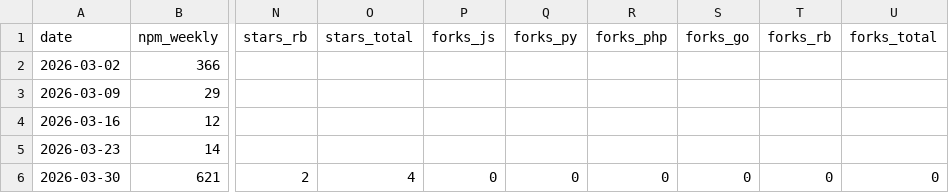
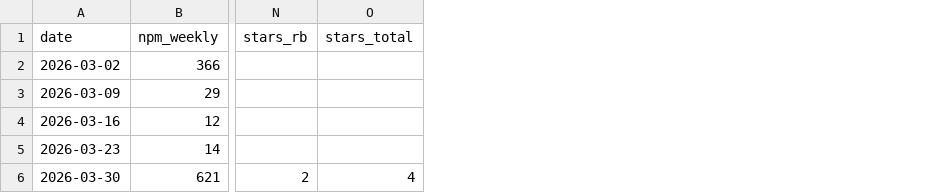
Before and after one commit to 0x20fearless/eu-vat-rates-data, a CSV file: stats/downloads.csv, drawn as a sheet; only a part is shown, gaps mark what is left out; the diff names each change by its address in the sheet, - before the commit and + after, or states it on an @@ line.

Commit message:
chore: remove forks from stats

```diff
--- a/stats/downloads.csv
+++ b/stats/downloads.csv
-column P (forks_js), row 6: 0
-column Q (forks_py), row 6: 0
-column R (forks_php), row 6: 0
-column S (forks_go), row 6: 0
-column T (forks_rb), row 6: 0
-column U (forks_total), row 6: 0
```
Also changed, not shown: 1 other file.
